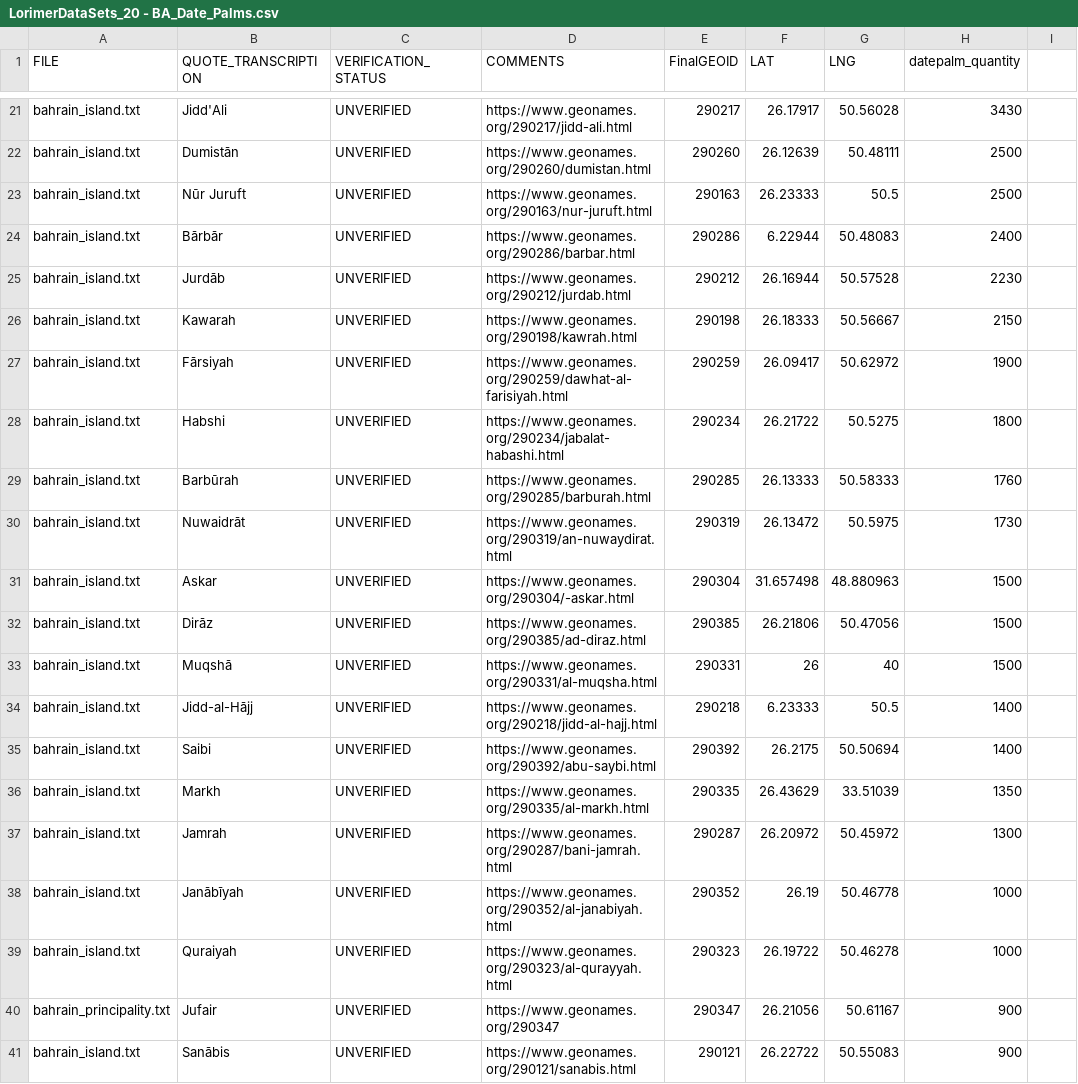
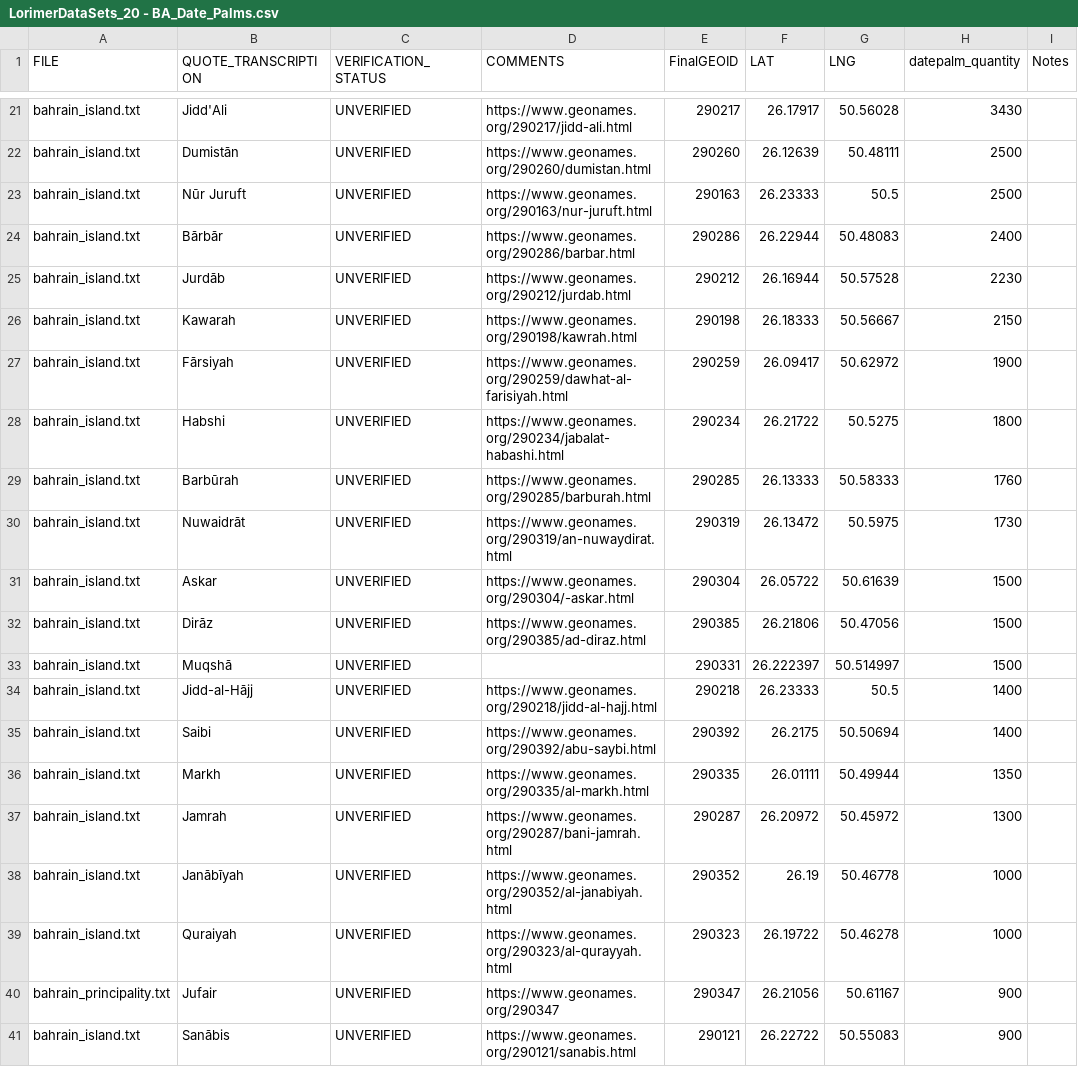
Before and after one commit to LiyanIbrahim/dates_Bah, a CSV file: LorimerDataSets_20 - BA_Date_Palms.csv, drawn as a sheet; only a part is shown, gaps mark what is left out; the diff covers the shown part only.

```diff
--- a/LorimerDataSets_20 - BA_Date_Palms.csv
+++ b/LorimerDataSets_20 - BA_Date_Palms.csv
@@ -1 +1 @@
-FILE,QUOTE_TRANSCRIPTION,VERIFICATION_STATUS,COMMENTS,FinalGEOID,LAT,LNG,datepalm_quantity,,,,,,,,
+FILE,QUOTE_TRANSCRIPTION,VERIFICATION_STATUS,COMMENTS,FinalGEOID,LAT,LNG,datepalm_quantity,Notes ,,,,,,,
@@ -23,3 +23,3 @@ bahrain_island.txt,Dumistān,UNVERIFIED,https://www.geonames.org/290260/dumistan
 bahrain_island.txt,Nūr Juruft,UNVERIFIED,https://www.geonames.org/290163/nur-juruft.html,290163,26.23333,50.5,2500,,,,,,,,
-bahrain_island.txt,Bārbār,UNVERIFIED,https://www.geonames.org/290286/barbar.html,290286,6.22944,50.48083,2400,,,,,,,,
+bahrain_island.txt,Bārbār,UNVERIFIED,https://www.geonames.org/290286/barbar.html,290286,26.22944,50.48083,2400,,,,,,,,
 bahrain_island.txt,Jurdāb,UNVERIFIED,https://www.geonames.org/290212/jurdab.html,290212,26.16944,50.57528,2230,,,,,,,,
@@ -30,8 +30,8 @@ bahrain_island.txt,Barbūrah,UNVERIFIED,https://www.geonames.org/290285/barburah
 bahrain_island.txt,Nuwaidrāt,UNVERIFIED,https://www.geonames.org/290319/an-nuwaydirat.html,290319,26.13472,50.5975,1730,,,,,,,,
-bahrain_island.txt,Askar,UNVERIFIED,https://www.geonames.org/290304/-askar.html,290304,31.657498,48.880963,1500,,,,,,,,
+bahrain_island.txt,Askar,UNVERIFIED,https://www.geonames.org/290304/-askar.html,290304,26.05722,50.61639,1500,,,,,,,,
 bahrain_island.txt,Dirāz,UNVERIFIED,https://www.geonames.org/290385/ad-diraz.html,290385,26.21806,50.47056,1500,,,,,,,,
-bahrain_island.txt,Muqshā,UNVERIFIED,https://www.geonames.org/290331/al-muqsha.html,290331,26,40,1500,,,,,,,,
-bahrain_island.txt,Jidd-al-Hājj,UNVERIFIED,https://www.geonames.org/290218/jidd-al-hajj.html,290218,6.23333,50.5,1400,,,,,,,,
+bahrain_island.txt,Muqshā,UNVERIFIED,,290331,26.222397,50.514997,1500,,,,,,,,
+bahrain_island.txt,Jidd-al-Hājj,UNVERIFIED,https://www.geonames.org/290218/jidd-al-hajj.html,290218,26.23333,50.5,1400,,,,,,,,
 bahrain_island.txt,Saibi,UNVERIFIED,https://www.geonames.org/290392/abu-saybi.html,290392,26.2175,50.50694,1400,,,,,,,,
-bahrain_island.txt,Markh,UNVERIFIED,https://www.geonames.org/290335/al-markh.html,290335,26.43629,33.51039,1350,,,,,,,,
+bahrain_island.txt,Markh,UNVERIFIED,https://www.geonames.org/290335/al-markh.html,290335,26.01111,50.49944,1350,,,,,,,,
 bahrain_island.txt,Jamrah,UNVERIFIED,https://www.geonames.org/290287/bani-jamrah.html,290287,26.20972,50.45972,1300,,,,,,,,
```
Also changed, not shown: 5 added rows and 21 edited cells elsewhere in this file, 51 other files.
